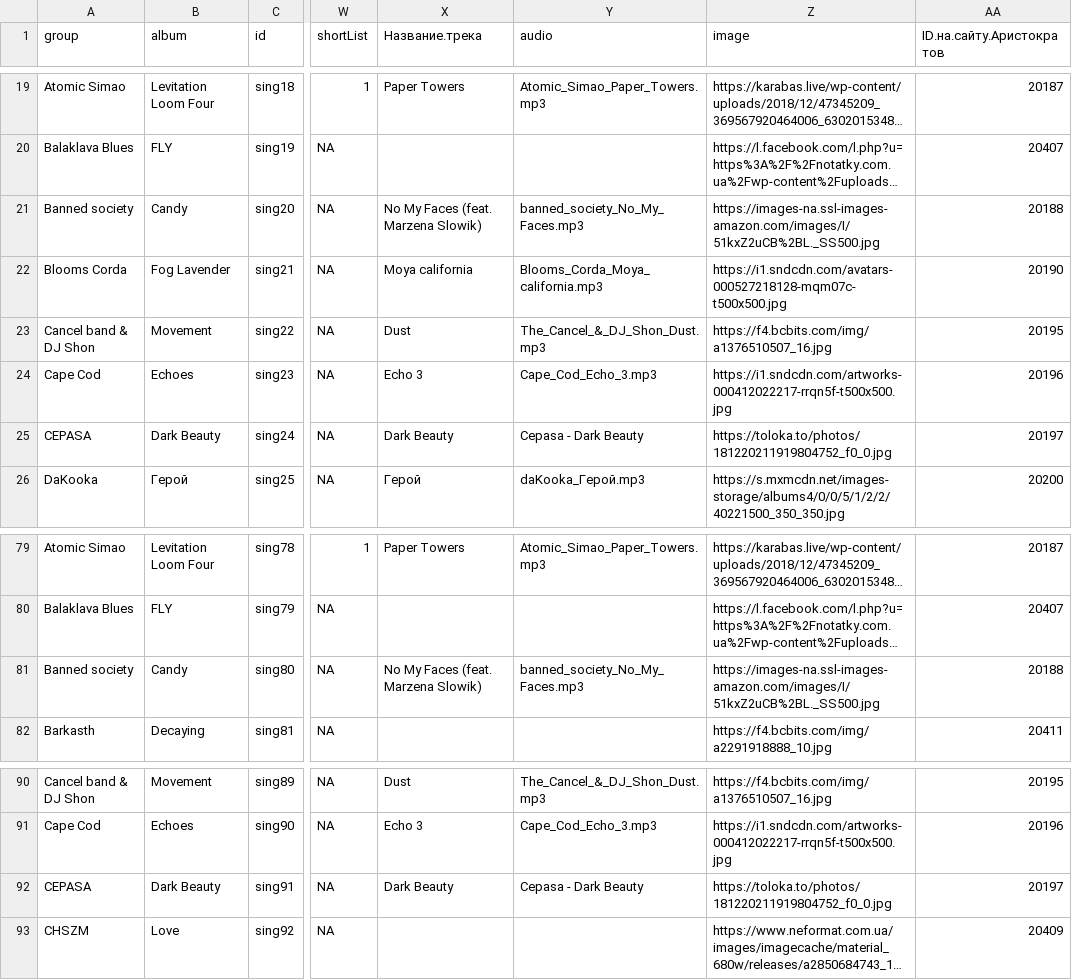
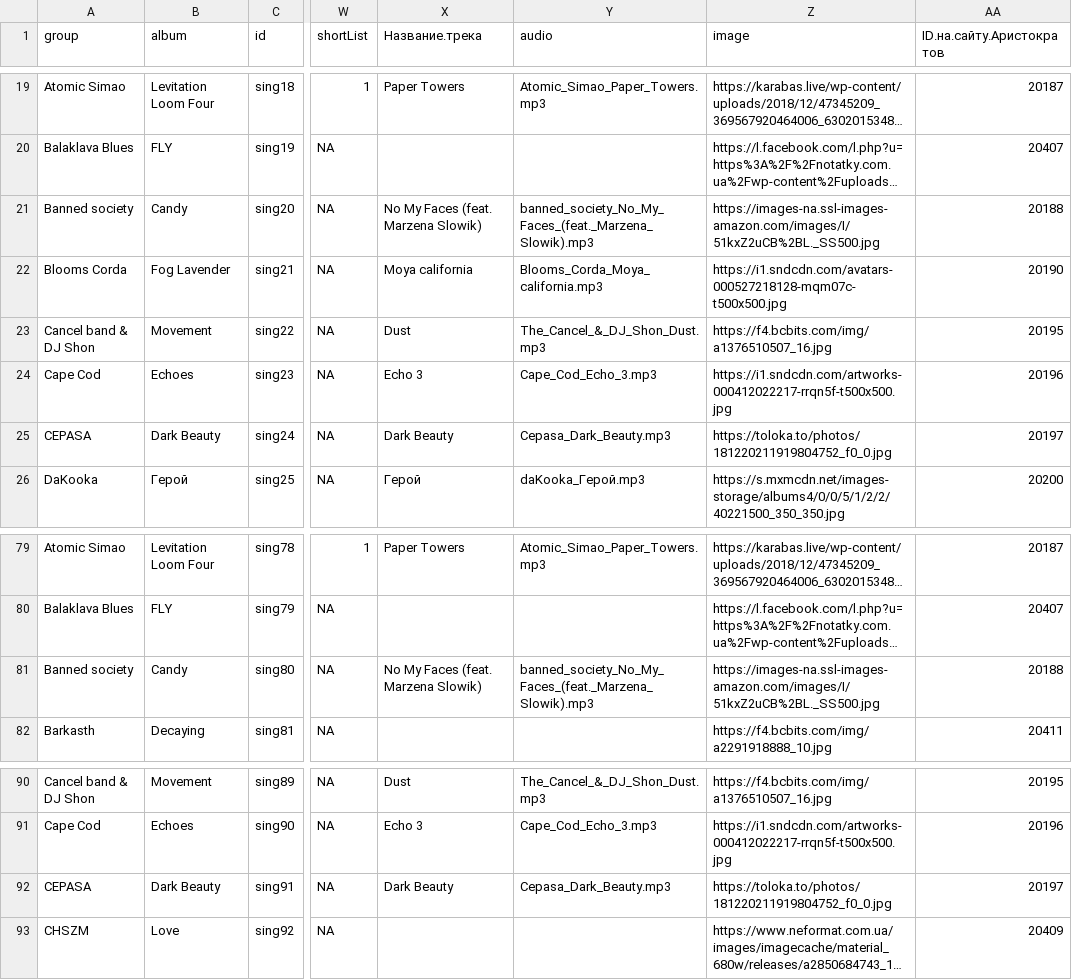
Before and after one commit to YevhDr/radio, a CSV file: data/joinedDataAll.csv, drawn as a sheet; only a part is shown, gaps mark what is left out; long unchanged cells end in …; the diff names each change by its address in the sheet, - before the commit and + after, or states it on an @@ line.

```diff
--- a/data/joinedDataAll.csv
+++ b/data/joinedDataAll.csv
-Y21 (audio): banned_society_No_My_Faces.mp3
+Y21 (audio): banned_society_No_My_Faces_(feat._Marzena_Slowik).mp3
-Y25 (audio): Cepasa - Dark Beauty
+Y25 (audio): Cepasa_Dark_Beauty.mp3
-Y81 (audio): banned_society_No_My_Faces.mp3
+Y81 (audio): banned_society_No_My_Faces_(feat._Marzena_Slowik).mp3
-Y92 (audio): Cepasa - Dark Beauty
+Y92 (audio): Cepasa_Dark_Beauty.mp3
```
Also changed, not shown: 2 other files.
